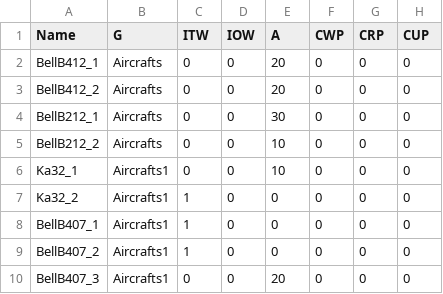
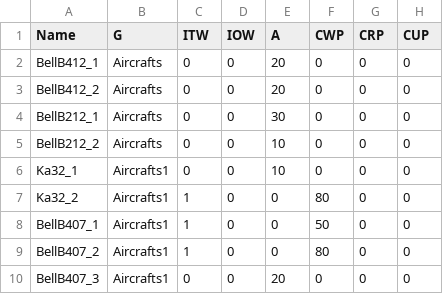
Before and after one commit to boiro9/wrm, a CSV file: example/infeasible/Aeronaves1.csv (was example/example1/Aeronaves1.csv), drawn as a sheet; only a part is shown; the diff names each change by its address in the sheet, - before the commit and + after, or states it on an @@ line.

Commit message:
Add feasible and infeasible examples.

```diff
--- a/example/example1/Aeronaves1.csv
+++ b/example/infeasible/Aeronaves1.csv
-F7 (CWP): 0
+F7 (CWP): 80
-F8 (CWP): 0
+F8 (CWP): 50
-F9 (CWP): 0
+F9 (CWP): 80
```
Also changed, not shown: 4 other files.
